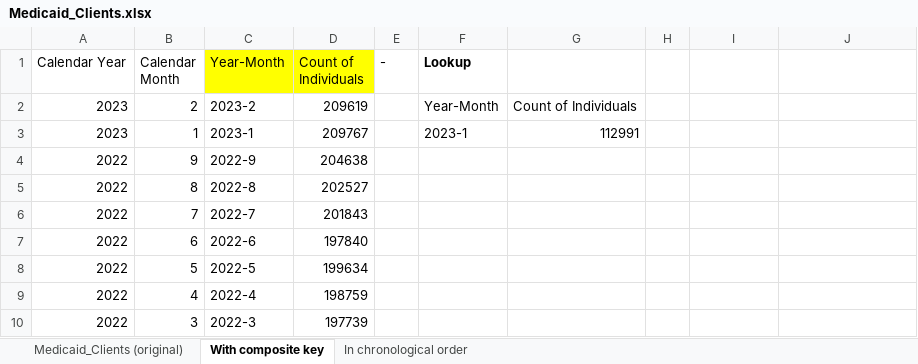
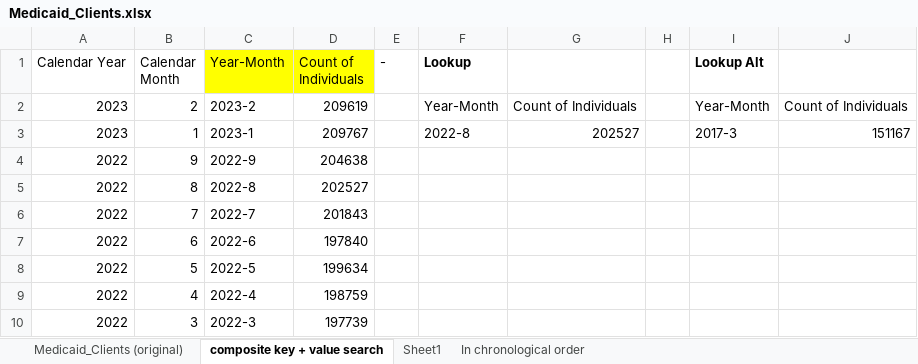
Before and after one commit to dtecoder46/Excel-analysis-practice, an Excel workbook: Medicaid_Clients.xlsx, sheet composite key + value search, drawn as a sheet; only a part is shown; values as stored, in another font and other column widths than the file's, no borders; charts and pictures not drawn; the diff names each change by its address in the sheet, - before the commit and + after, or states it on an @@ line.

Commit message:
{Updated the dataset 1 Excel file}

```diff
--- a/Medicaid_Clients.xlsx (sheet composite key + value search)
+++ b/Medicaid_Clients.xlsx (sheet composite key + value search)
-sheet tab: With composite key
+sheet tab: composite key + value search
+sheet tab: Sheet1
-I1: (empty)
+I1: Lookup Alt
-I2 (Lookup Alt): (empty)
+I2 (Lookup Alt): Year-Month
-J2: (empty)
+J2: Count of Individuals
-F3 (Lookup): 2023-1
+F3 (Lookup): 2022-8
-G3: 112991
+G3: 202527
-I3 (Lookup Alt): (empty)
+I3 (Lookup Alt): 2017-3
-J3: (empty)
+J3: 151167
```
Also changed, not shown: charts or pictures.
